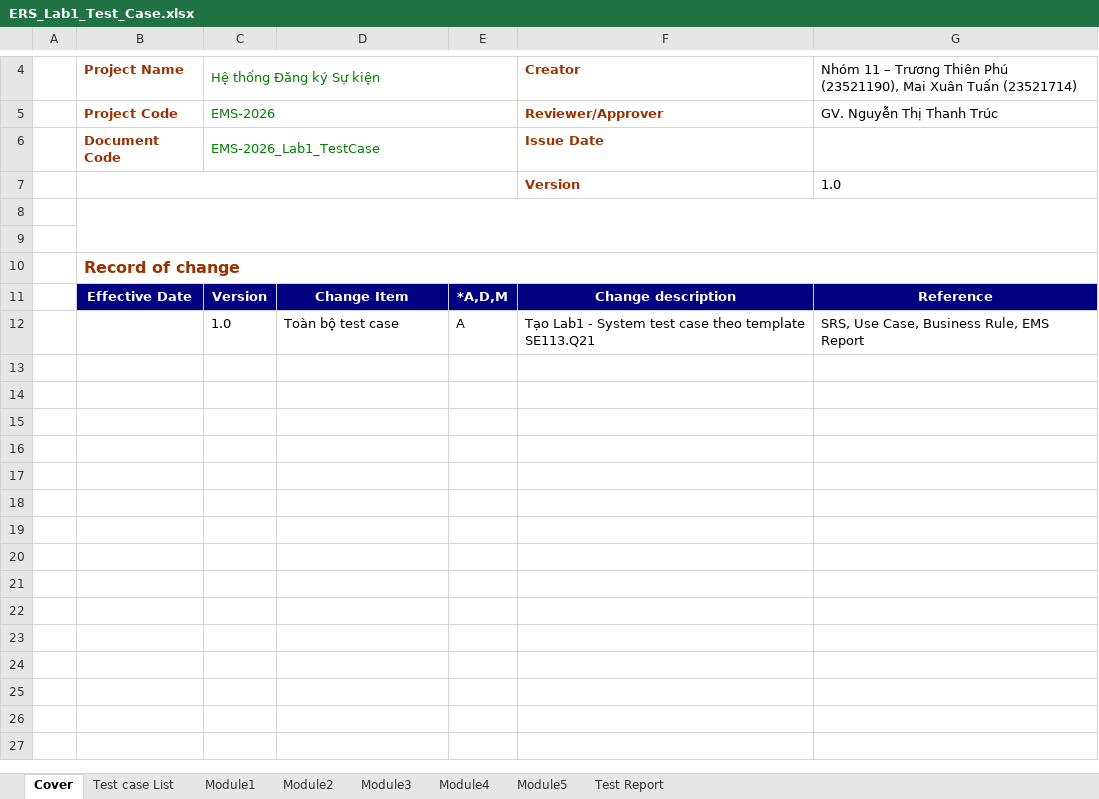
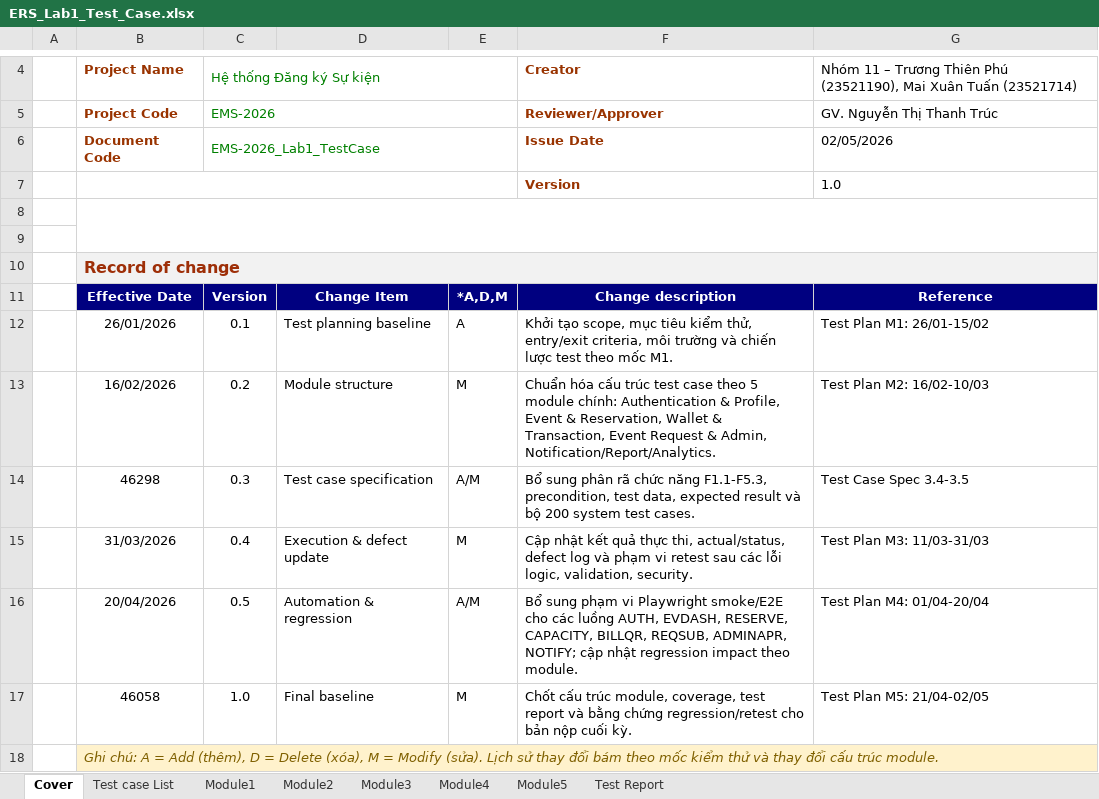
Before and after one commit to MilkyChococo/Event-Registration-System, an Excel workbook: docs/lab_report/ERS_Lab1_Test_Case.xlsx, sheet Cover, drawn as a sheet; only a part is shown, gaps mark what is left out; values as stored, in another font and other column widths than the file's, no borders; removed rows and columns are numbered as before the commit, all else as after; the diff names each change by its address in the sheet, - before the commit and + after, or states it on an @@ line.

Commit message:
Update: Report

```diff
--- a/docs/lab_report/ERS_Lab1_Test_Case.xlsx (sheet Cover)
+++ b/docs/lab_report/ERS_Lab1_Test_Case.xlsx (sheet Cover)
-G6: (empty)
+G6: 02/05/2026
-B10:G10 fill: none
+B10:G10 fill: #F2F2F2
-row 12:  |  | 1.0 | Toàn bộ test case | A | Tạo Lab1 - System test case theo template SE113.Q21 | SRS, Use Case, Business Rule, EMS Report
+row 12:  | 26/01/2026 | 0.1 | Test planning baseline | A | Khởi tạo scope, mục tiêu kiểm thử, entry/exit criteria, môi trường và chiến lược test theo mốc M1. | Test Plan M1: 26/01-15/02
+row 13:  | 16/02/2026 | 0.2 | Module structure | M | Chuẩn hóa cấu trúc test case theo 5 module chính: Authentication & Profile, Event & Reservation, Wallet & Transaction, Event Request & Admin, Notification/Report/Analytics. | Test Plan M2: 16/02-10/03
+row 14:  | 46298 | 0.3 | Test case specification | A/M | Bổ sung phân rã chức năng F1.1-F5.3, precondition, test data, expected result và bộ 200 system test cases. | Test Case Spec 3.4-3.5
+row 15:  | 31/03/2026 | 0.4 | Execution & defect update | M | Cập nhật kết quả thực thi, actual/status, defect log và phạm vi retest sau các lỗi logic, validation, security. | Test Plan M3: 11/03-31/03
+row 16:  | 20/04/2026 | 0.5 | Automation & regression | A/M | Bổ sung phạm vi Playwright smoke/E2E cho các luồng AUTH, EVDASH, RESERVE, CAPACITY, BILLQR, REQSUB, ADMINAPR, NOTIFY; cập nhật regression impact theo module. | Test Plan M4: 01/04-20/04
+row 17:  | 46058 | 1.0 | Final baseline | M | Chốt cấu trúc module, coverage, test report và bằng chứng regression/retest cho bản nộp cuối kỳ. | Test Plan M5: 21/04-02/05
+row 18:  | Ghi chú: A = Add (thêm), D = Delete (xóa), M = Modify (sửa). Lịch sử thay đổi bám theo mốc kiểm thử và thay đổi cấu trúc module.
```
Also changed, not shown: sheet Module2, sheet Module1, sheet Module4, sheet Module3, sheet Module5, 1 other file.
